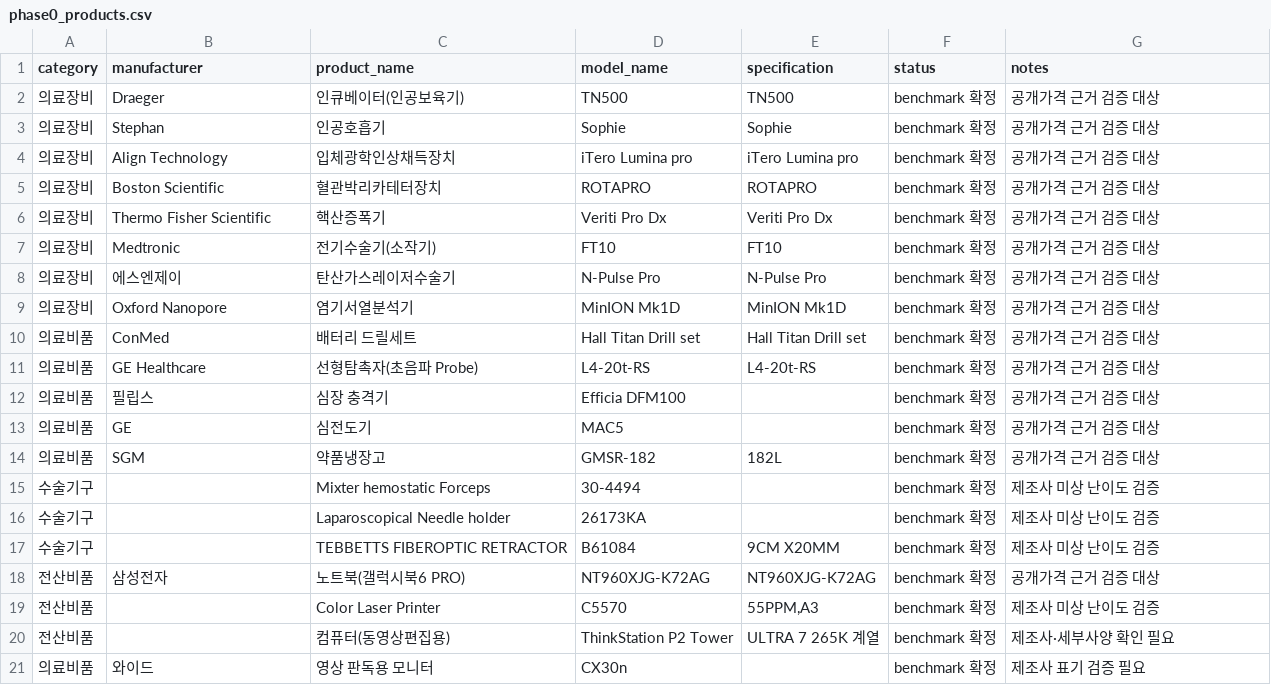
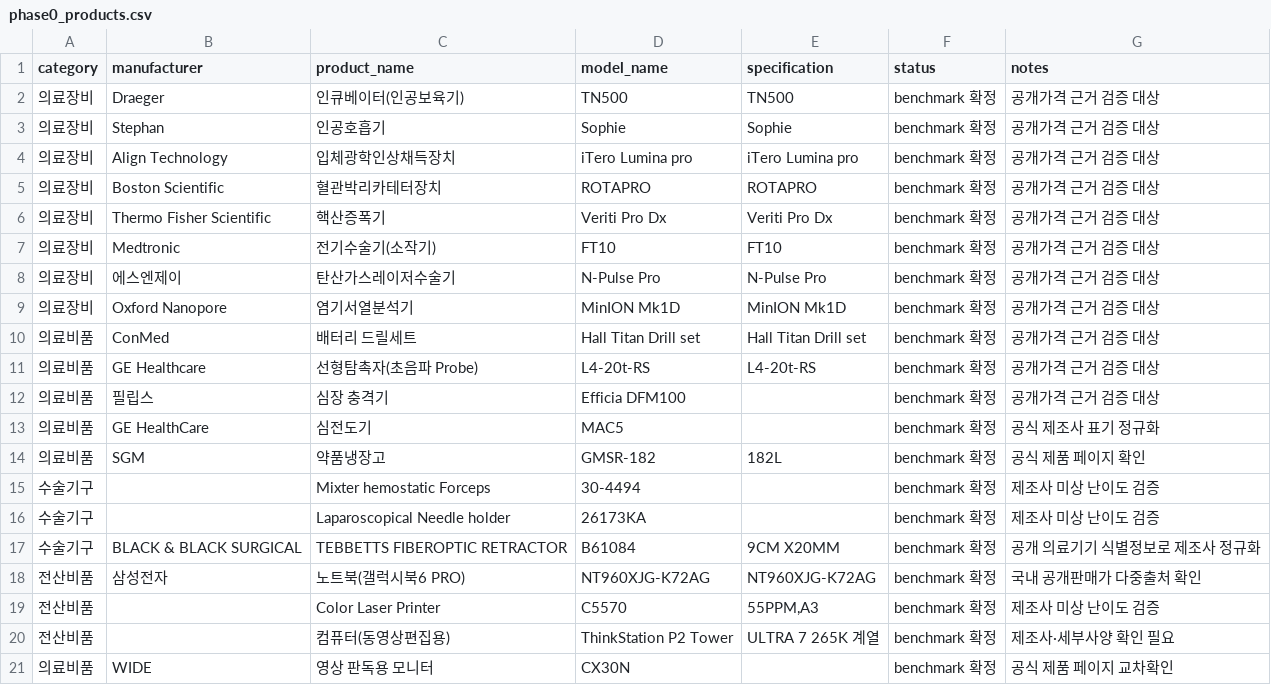
Before and after one commit to dekt-oss/price-check-assistant, a CSV file: data/phase0_products.csv, drawn as a sheet.

Commit message:
phase0: normalize benchmark identities from public evidence

```diff
--- a/data/phase0_products.csv
+++ b/data/phase0_products.csv
@@ -12,10 +12,10 @@ category,manufacturer,product_name,model_name,specification,status,notes
 의료비품,필립스,심장 충격기,Efficia DFM100,,benchmark 확정,공개가격 근거 검증 대상
-의료비품,GE,심전도기,MAC5,,benchmark 확정,공개가격 근거 검증 대상
-의료비품,SGM,약품냉장고,GMSR-182,182L,benchmark 확정,공개가격 근거 검증 대상
+의료비품,GE HealthCare,심전도기,MAC5,,benchmark 확정,공식 제조사 표기 정규화
+의료비품,SGM,약품냉장고,GMSR-182,182L,benchmark 확정,공식 제품 페이지 확인
 수술기구,,Mixter hemostatic Forceps,30-4494,,benchmark 확정,제조사 미상 난이도 검증
 수술기구,,Laparoscopical Needle holder,26173KA,,benchmark 확정,제조사 미상 난이도 검증
-수술기구,,TEBBETTS FIBEROPTIC RETRACTOR,B61084,9CM X20MM,benchmark 확정,제조사 미상 난이도 검증
-전산비품,삼성전자,노트북(갤럭시북6 PRO),NT960XJG-K72AG,NT960XJG-K72AG,benchmark 확정,공개가격 근거 검증 대상
+수술기구,BLACK & BLACK SURGICAL,TEBBETTS FIBEROPTIC RETRACTOR,B61084,9CM X20MM,benchmark 확정,공개 의료기기 식별정보로 제조사 정규화
+전산비품,삼성전자,노트북(갤럭시북6 PRO),NT960XJG-K72AG,NT960XJG-K72AG,benchmark 확정,국내 공개판매가 다중출처 확인
 전산비품,,Color Laser Printer,C5570,"55PPM,A3",benchmark 확정,제조사 미상 난이도 검증
 전산비품,,컴퓨터(동영상편집용),ThinkStation P2 Tower,"ULTRA 7 265K 계열",benchmark 확정,제조사·세부사양 확인 필요
-의료비품,와이드,영상 판독용 모니터,CX30n,,benchmark 확정,제조사 표기 검증 필요
+의료비품,WIDE,영상 판독용 모니터,CX30N,,benchmark 확정,공식 제품 페이지 교차확인
```
